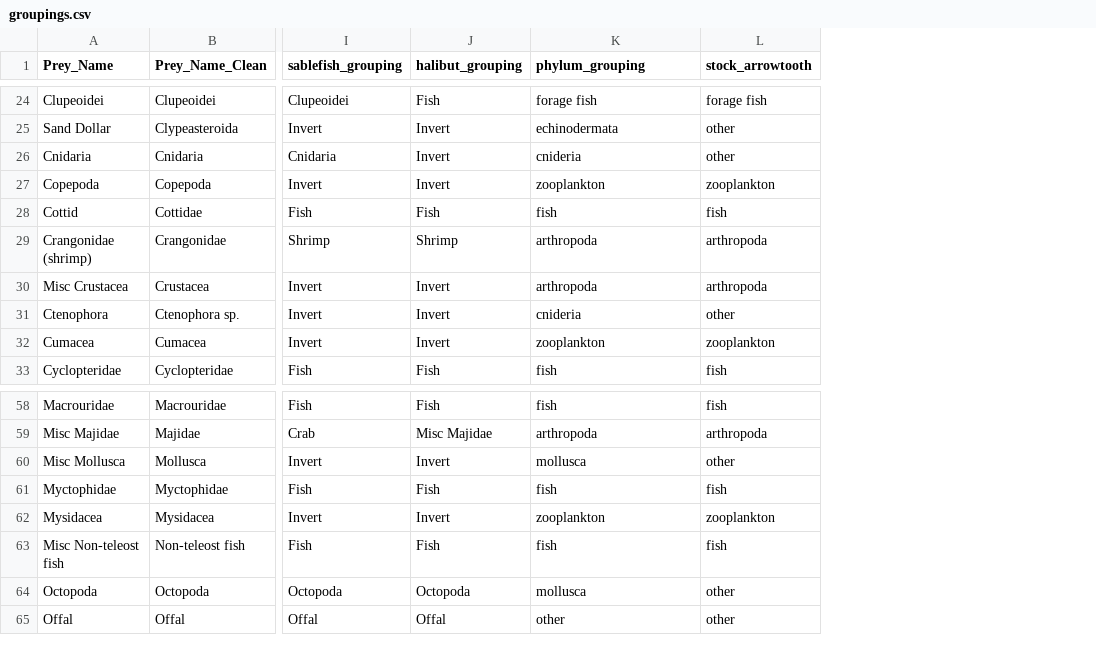
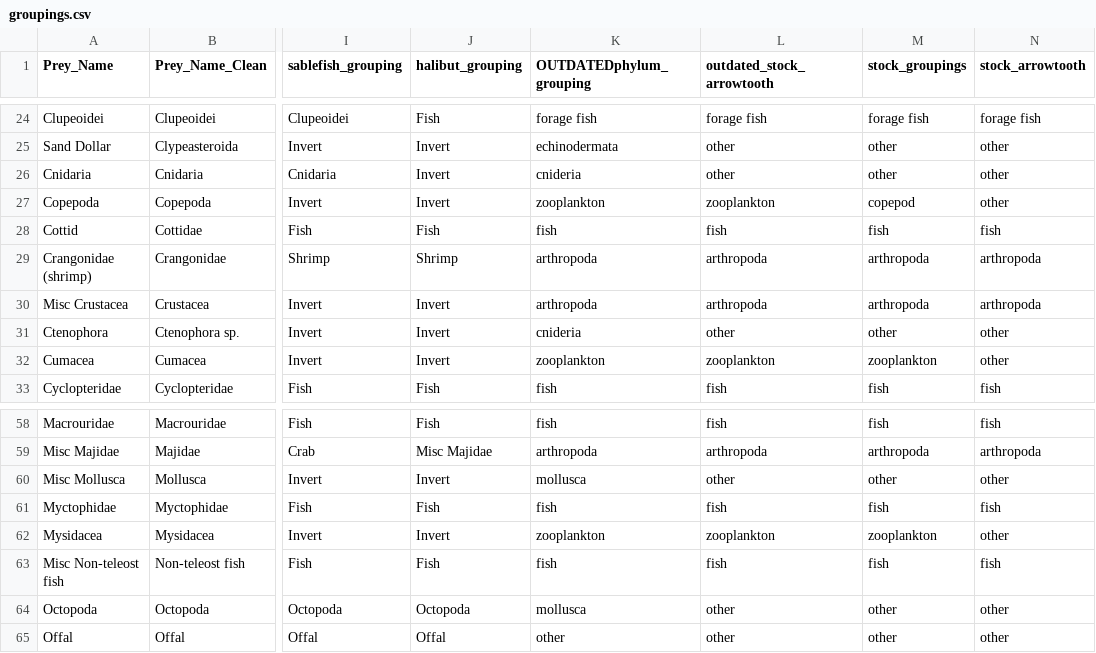
Before and after one commit to cadlaburch/BurchThesis_GOADietModels, a CSV file: output/groupings.csv, drawn as a sheet; only a part is shown, gaps mark what is left out; addresses are those after the commit; the diff covers the shown part only; the diff names each change by its address in the sheet, - before the commit and + after, or states it on an @@ line.

Commit message:
Arrow stacked bar

```diff
--- a/output/groupings.csv
+++ b/output/groupings.csv
+column L (outdated_stock_arrowtooth), rows 24-33: forage fish | other | other | zooplankton | fish | arthropoda | arthropoda | other | zooplankton | fish; rows 58-65: fish | arthropoda | other | fish | zooplankton | fish | other | other
+column M (stock_groupings), rows 24-33: forage fish | other | other | copepod | fish | arthropoda | arthropoda | other | zooplankton | fish; rows 58-65: fish | arthropoda | other | fish | zooplankton | fish | other | other
-K1: phylum_grouping
+K1: OUTDATEDphylum_grouping
-N27 (stock_arrowtooth): zooplankton
+N27 (stock_arrowtooth): other
-N32 (stock_arrowtooth): zooplankton
+N32 (stock_arrowtooth): other
-N62 (stock_arrowtooth): zooplankton
+N62 (stock_arrowtooth): other
```
Also changed, not shown: 31 edited cells elsewhere in this file, 4 other files.
